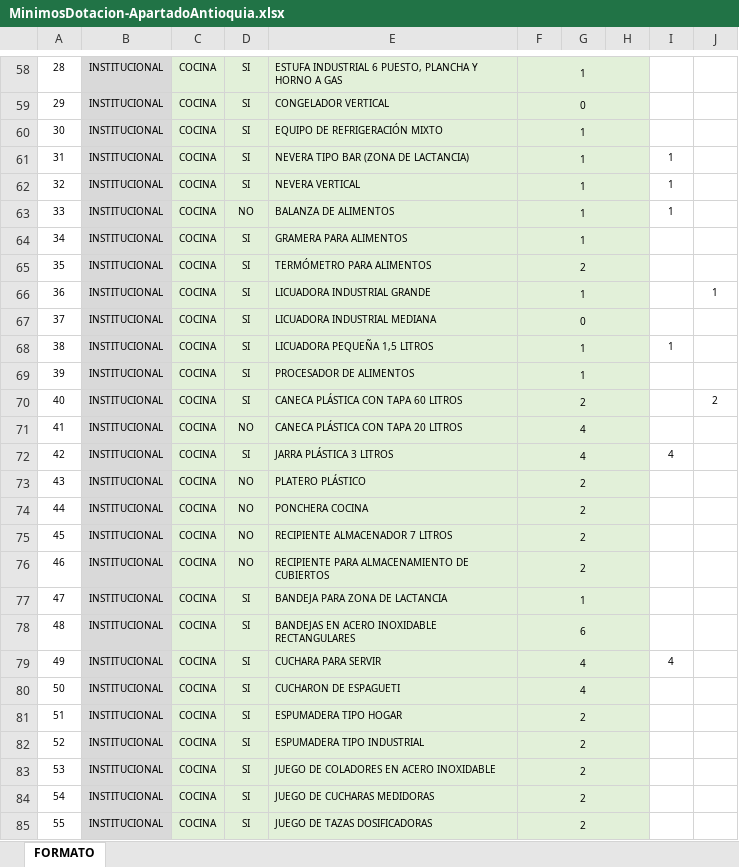
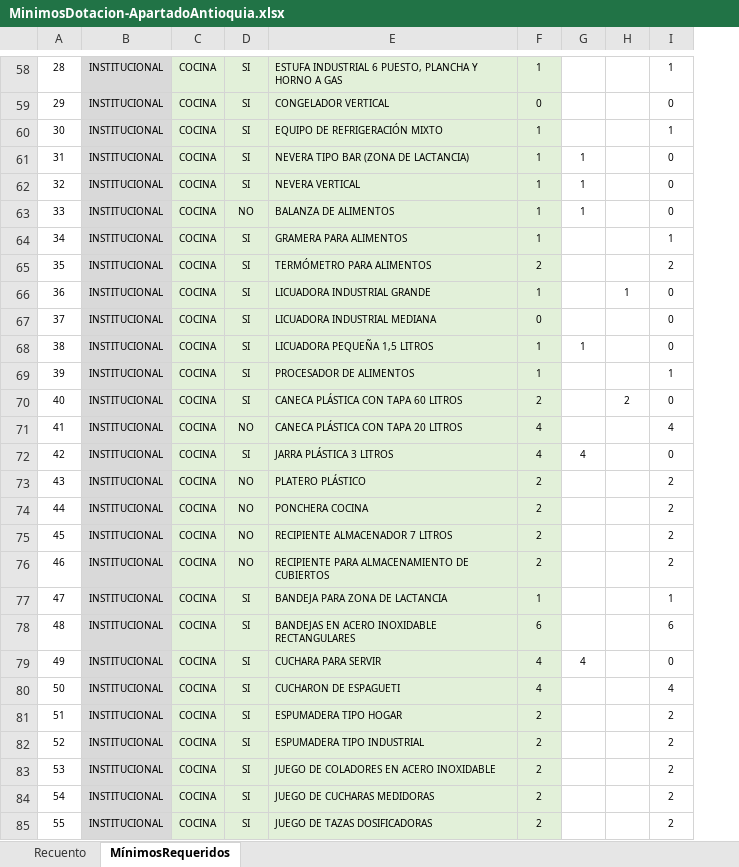
Before and after one commit to paulaO/Dotaciones2019, an Excel workbook: 5.GestionDotaciones/DAPRE/CDI-Apartadó/MinimosDotacion-ApartadoAntioquia.xlsx, sheet MínimosRequeridos, drawn as a sheet; only a part is shown, gaps mark what is left out; values as stored, in another font and other column widths than the file's, no borders; charts and pictures not drawn; removed rows and columns are numbered as before the commit, all else as after; the diff covers the shown part only; the diff names each change by its address in the sheet, - before the commit and + after, or states it on an @@ line.

```diff
--- a/5.GestionDotaciones/DAPRE/CDI-Apartadó/MinimosDotacion-ApartadoAntioquia.xlsx (sheet MínimosRequeridos)
+++ b/5.GestionDotaciones/DAPRE/CDI-Apartadó/MinimosDotacion-ApartadoAntioquia.xlsx (sheet MínimosRequeridos)
-sheet tab: FORMATO
+sheet tab: MínimosRequeridos
+sheet tab: Recuento
-column G, empty
-column H, empty
+column I, rows 58-85: 1 | 0 | 1 | 0 | 0 | 0 | 1 | 2 | 0 | 0 | 0 | 1 | 0 | 4 | 0 | 2 | 2 | 2 | 2 | 1 | 6 | 0 | 4 | 2 | 2 | 2 | 2 | 2
-F58:H58 merged
-F59:H59 merged
-F60:H60 merged
-F61:H61 merged
-F62:H62 merged
-F63:H63 merged
-F64:H64 merged
-F65:H65 merged
-F66:H66 merged
-F67:H67 merged
-F68:H68 merged
-F69:H69 merged
-F70:H70 merged
-F71:H71 merged
-F72:H72 merged
-F73:H73 merged
-F74:H74 merged
-F75:H75 merged
-F76:H76 merged
-F77:H77 merged
-F78:H78 merged
-F79:H79 merged
-F80:H80 merged
-F81:H81 merged
-F82:H82 merged
-F83:H83 merged
-F84:H84 merged
-F85:H85 merged
```
Also changed, not shown: 7 added rows, 13 edited cells, cell formats and merged cells elsewhere in this sheet, charts or pictures, 3 other files.
